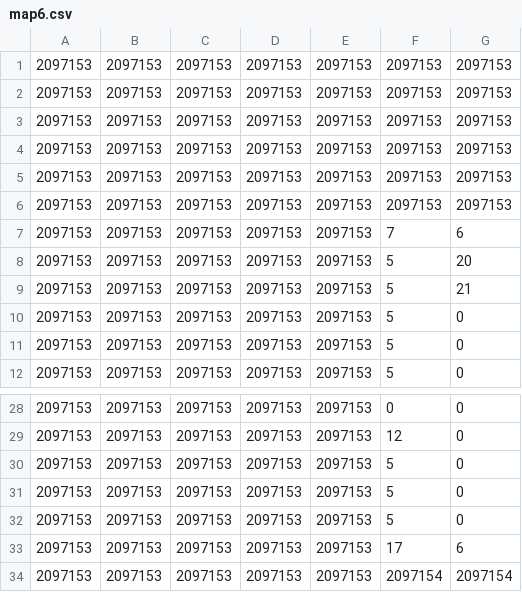
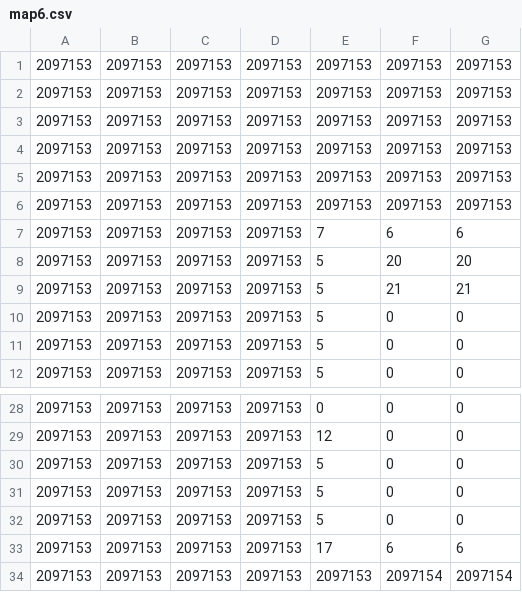
Before and after one commit to sharphin/sharphinGame, a CSV file: gamedata/map_data/map6.csv, drawn as a sheet; only a part is shown, gaps mark what is left out; removed rows and columns are numbered as before the commit, all else as after; the diff names each change by its address in the sheet, - before the commit and + after, or states it on an @@ line.

```diff
--- a/gamedata/map_data/map6.csv
+++ b/gamedata/map_data/map6.csv
-column E, rows 1-12: all 2097153; rows 28-34: all 2097153
+column F, rows 1-12: 2097153 | 2097153 | 2097153 | 2097153 | 2097153 | 2097153 | 6 | 20 | 21 | 0 | 0 | 0; rows 28-34: 0 | 0 | 0 | 0 | 0 | 6 | 2097154
-E34: 2097154
+E34: 2097153
```
Also changed, not shown: gamedata/map_data/map18.csv, gamedata/map_data/map22.csv, 14 other files.
